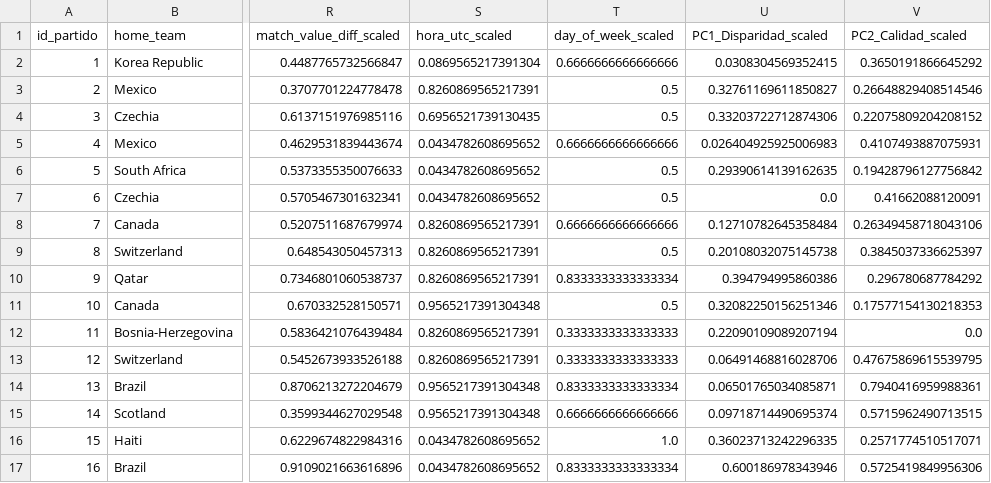
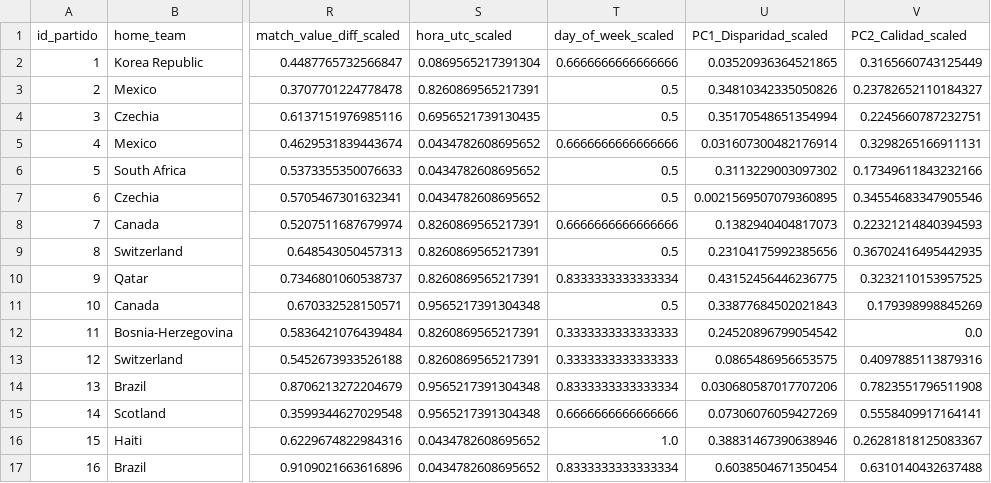
Before and after one commit to Maximo-Verdondoni/Recomendation-System-WorldCup2026, a CSV file: data/matriz_partidos_scaled_pca.csv, drawn as a sheet; only a part is shown, gaps mark what is left out; the diff covers the shown part only; the diff names each change by its address in the sheet, - before the commit and + after, or states it on an @@ line.

Commit message:
fix(estudio_pca.ipynb): droped ELO_rating and Attack_adv columns before PCA, saved modified csv

```diff
--- a/data/matriz_partidos_scaled_pca.csv
+++ b/data/matriz_partidos_scaled_pca.csv
-U2 (PC1_Disparidad_scaled): 0.0308304569352415
+U2 (PC1_Disparidad_scaled): 0.03520936364521865
-V2 (PC2_Calidad_scaled): 0.3650191866645292
+V2 (PC2_Calidad_scaled): 0.3165660743125449
-U3 (PC1_Disparidad_scaled): 0.32761169611850827
+U3 (PC1_Disparidad_scaled): 0.34810342335050826
-V3 (PC2_Calidad_scaled): 0.26648829408514546
+V3 (PC2_Calidad_scaled): 0.23782652110184327
-U4 (PC1_Disparidad_scaled): 0.33203722712874306
+U4 (PC1_Disparidad_scaled): 0.35170548651354994
-V4 (PC2_Calidad_scaled): 0.22075809204208152
+V4 (PC2_Calidad_scaled): 0.2245660787232751
-U5 (PC1_Disparidad_scaled): 0.026404925925006983
+U5 (PC1_Disparidad_scaled): 0.031607300482176914
-V5 (PC2_Calidad_scaled): 0.4107493887075931
+V5 (PC2_Calidad_scaled): 0.3298265166911131
-U6 (PC1_Disparidad_scaled): 0.29390614139162635
+U6 (PC1_Disparidad_scaled): 0.3113229003097302
-V6 (PC2_Calidad_scaled): 0.19428796127756842
+V6 (PC2_Calidad_scaled): 0.17349611843232166
-U7 (PC1_Disparidad_scaled): 0.0
+U7 (PC1_Disparidad_scaled): 0.0021569507079360895
-V7 (PC2_Calidad_scaled): 0.41662088120091
+V7 (PC2_Calidad_scaled): 0.34554683347905546
-U8 (PC1_Disparidad_scaled): 0.12710782645358484
+U8 (PC1_Disparidad_scaled): 0.1382940404817073
-V8 (PC2_Calidad_scaled): 0.26349458718043106
+V8 (PC2_Calidad_scaled): 0.22321214840394593
-U9 (PC1_Disparidad_scaled): 0.20108032075145738
+U9 (PC1_Disparidad_scaled): 0.23104175992385656
-V9 (PC2_Calidad_scaled): 0.3845037336625397
+V9 (PC2_Calidad_scaled): 0.36702416495442935
-U10 (PC1_Disparidad_scaled): 0.394794995860386
+U10 (PC1_Disparidad_scaled): 0.43152456446236775
-V10 (PC2_Calidad_scaled): 0.296780687784292
+V10 (PC2_Calidad_scaled): 0.3232110153957525
-U11 (PC1_Disparidad_scaled): 0.32082250156251346
+U11 (PC1_Disparidad_scaled): 0.33877684502021843
-V11 (PC2_Calidad_scaled): 0.17577154130218353
+V11 (PC2_Calidad_scaled): 0.179398998845269
-U12 (PC1_Disparidad_scaled): 0.22090109089207194
+U12 (PC1_Disparidad_scaled): 0.24520896799054542
-U13 (PC1_Disparidad_scaled): 0.06491468816028706
+U13 (PC1_Disparidad_scaled): 0.0865486956653575
-V13 (PC2_Calidad_scaled): 0.47675869615539795
+V13 (PC2_Calidad_scaled): 0.4097885113879316
-U14 (PC1_Disparidad_scaled): 0.06501765034085871
+U14 (PC1_Disparidad_scaled): 0.030680587017707206
-V14 (PC2_Calidad_scaled): 0.7940416959988361
+V14 (PC2_Calidad_scaled): 0.7823551796511908
-U15 (PC1_Disparidad_scaled): 0.09718714490695374
+U15 (PC1_Disparidad_scaled): 0.07306076059427269
-V15 (PC2_Calidad_scaled): 0.5715962490713515
+V15 (PC2_Calidad_scaled): 0.5558409917164141
-U16 (PC1_Disparidad_scaled): 0.36023713242296335
+U16 (PC1_Disparidad_scaled): 0.38831467390638946
-V16 (PC2_Calidad_scaled): 0.2571774510517071
+V16 (PC2_Calidad_scaled): 0.26281818125083367
-U17 (PC1_Disparidad_scaled): 0.600186978343946
+U17 (PC1_Disparidad_scaled): 0.6038504671350454
-V17 (PC2_Calidad_scaled): 0.5725419849956306
+V17 (PC2_Calidad_scaled): 0.6310140432637488
```
Also changed, not shown: 110 edited cells elsewhere in this file, 1 other file.
